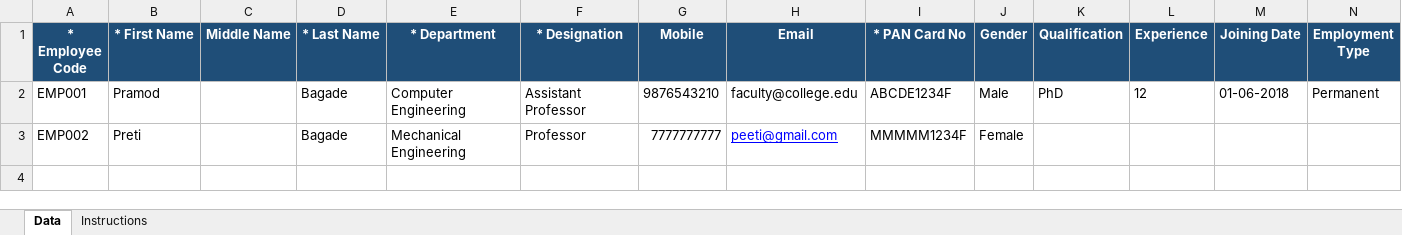
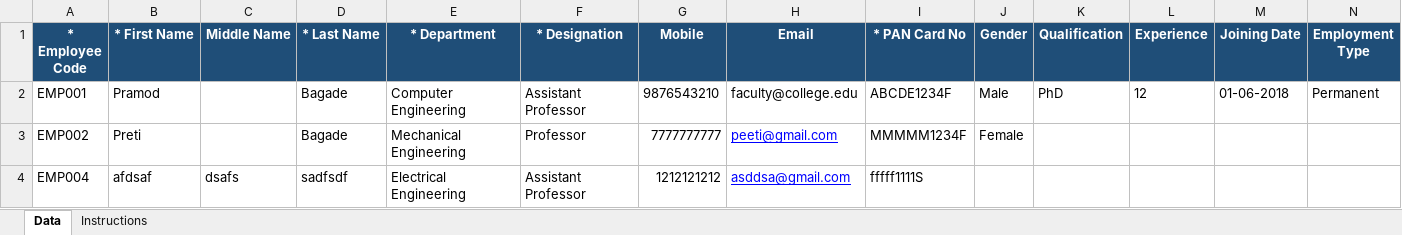
Before and after one commit to pramodbagade-cloud/FacultyERP, an Excel workbook: Faculty_Template.xlsx, sheet Data, drawn as a sheet; only a part is shown; values as stored, in another font and other column widths than the file's, no borders; table styles not drawn; rows hold the shown columns only; the diff names each change by its address in the sheet, - before the commit and + after, or states it on an @@ line.

```diff
--- a/Faculty_Template.xlsx (sheet Data)
+++ b/Faculty_Template.xlsx (sheet Data)
+row 4: EMP004 | afdsaf | dsafs | sadfsdf | Electrical Engineering | Assistant Professor | 1212121212 | asddsa@gmail.com | fffff1111S
```
Also changed, not shown: Student_Import_Template.xlsx, 32 other files.
